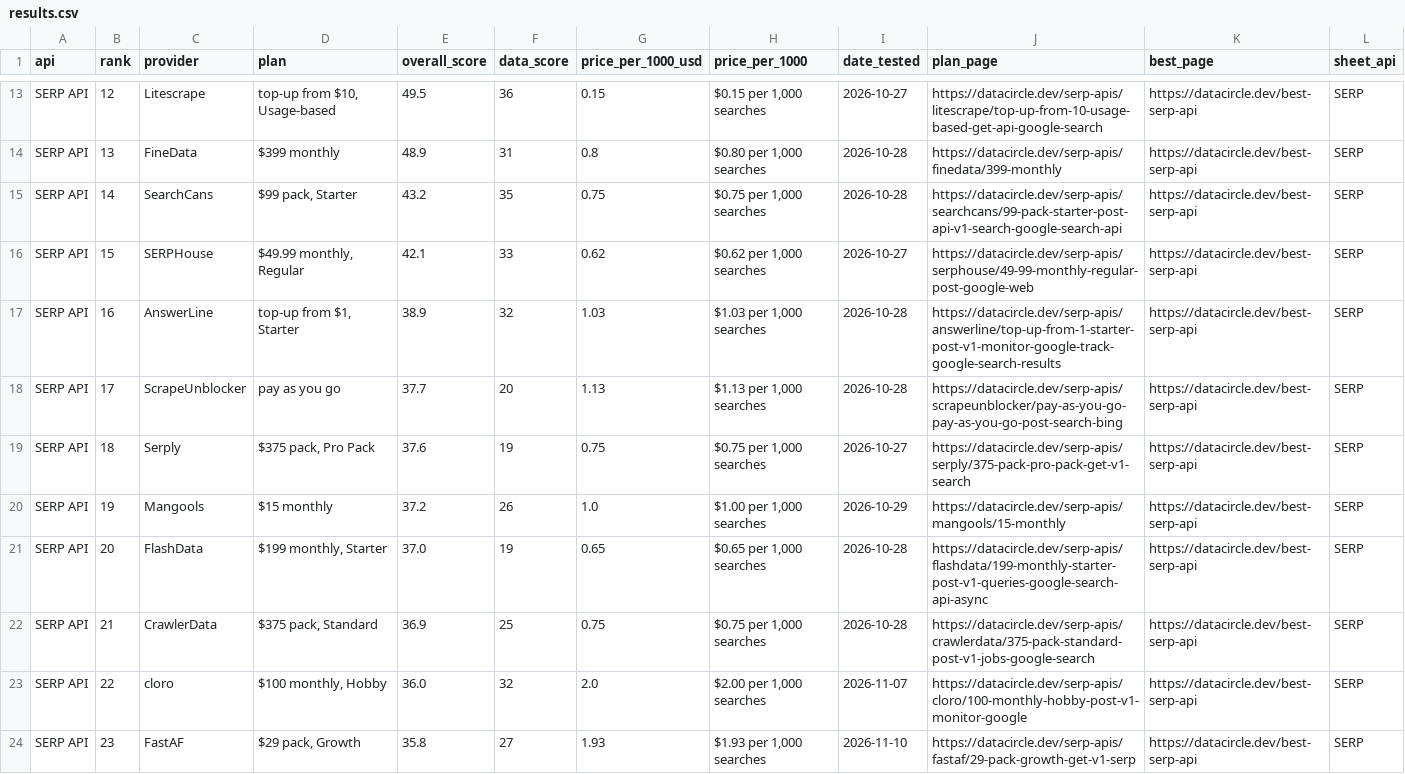
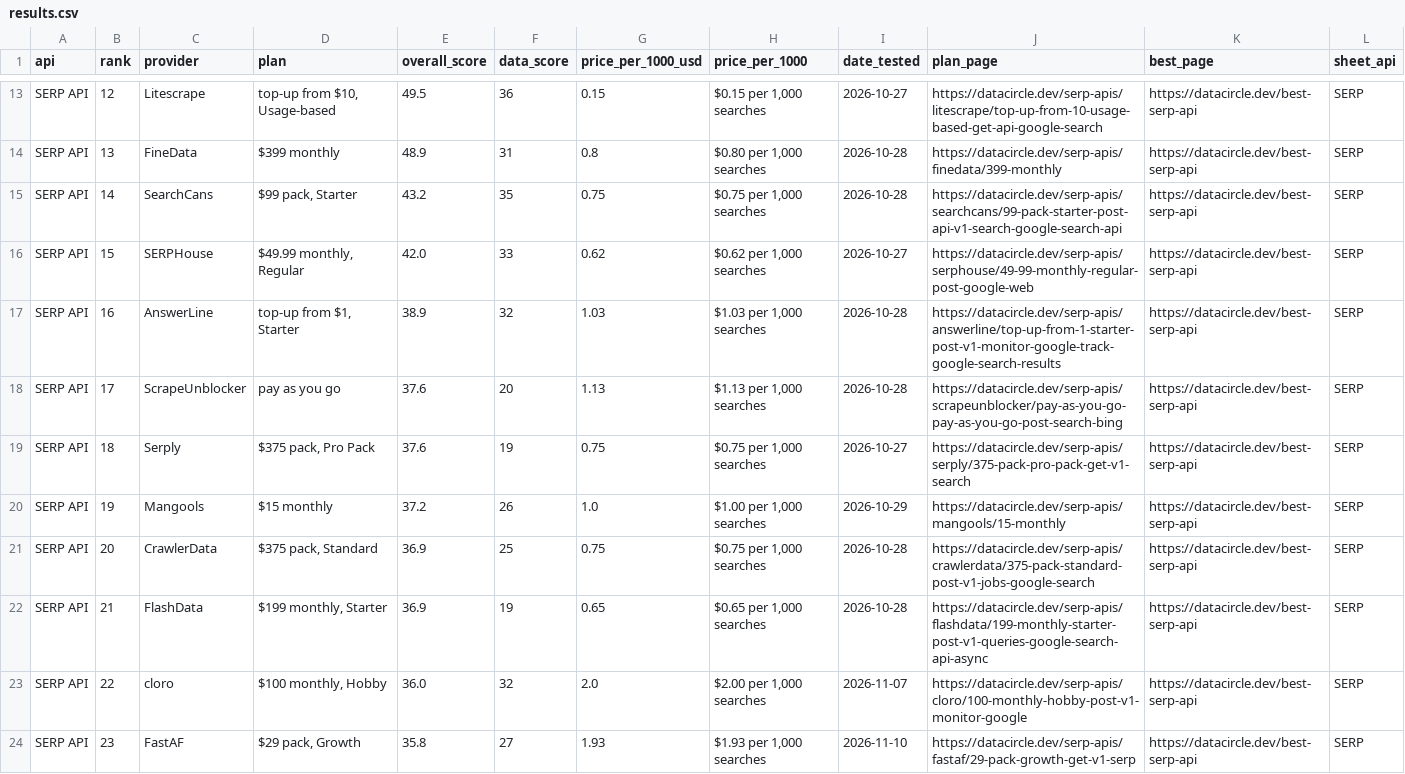
Before and after one commit to waynehamadi/best-serp-api, a CSV file: results.csv, drawn as a sheet; only a part is shown, gaps mark what is left out; the diff covers the shown part only.

Commit message:
Benchmark results from datacircle.dev

```diff
--- a/results.csv
+++ b/results.csv
@@ -15,9 +15,9 @@ SERP API,13,FineData,$399 monthly,48.9,31,0.8,"$0.80 per 1,000 searches",2026-10
 SERP API,14,SearchCans,"$99 pack, Starter",43.2,35,0.75,"$0.75 per 1,000 searches",2026-10-28,https://datacircle.dev/serp-apis/searchcans/99-pack-starter-post-api-v1-search-google-search-api,https://datacircle.dev/best-serp-api,SERP
-SERP API,15,SERPHouse,"$49.99 monthly, Regular",42.1,33,0.62,"$0.62 per 1,000 searches",2026-10-27,https://datacircle.dev/serp-apis/serphouse/49-99-monthly-regular-post-google-web,https://datacircle.dev/best-serp-api,SERP
+SERP API,15,SERPHouse,"$49.99 monthly, Regular",42.0,33,0.62,"$0.62 per 1,000 searches",2026-10-27,https://datacircle.dev/serp-apis/serphouse/49-99-monthly-regular-post-google-web,https://datacircle.dev/best-serp-api,SERP
 SERP API,16,AnswerLine,"top-up from $1, Starter",38.9,32,1.03,"$1.03 per 1,000 searches",2026-10-28,https://datacircle.dev/serp-apis/answerline/top-up-from-1-starter-post-v1-monitor-google-track-google-search-results,https://datacircle.dev/best-serp-api,SERP
-SERP API,17,ScrapeUnblocker,pay as you go,37.7,20,1.13,"$1.13 per 1,000 searches",2026-10-28,https://datacircle.dev/serp-apis/scrapeunblocker/pay-as-you-go-pay-as-you-go-post-search-bing,https://datacircle.dev/best-serp-api,SERP
+SERP API,17,ScrapeUnblocker,pay as you go,37.6,20,1.13,"$1.13 per 1,000 searches",2026-10-28,https://datacircle.dev/serp-apis/scrapeunblocker/pay-as-you-go-pay-as-you-go-post-search-bing,https://datacircle.dev/best-serp-api,SERP
 SERP API,18,Serply,"$375 pack, Pro Pack",37.6,19,0.75,"$0.75 per 1,000 searches",2026-10-27,https://datacircle.dev/serp-apis/serply/375-pack-pro-pack-get-v1-search,https://datacircle.dev/best-serp-api,SERP
 SERP API,19,Mangools,$15 monthly,37.2,26,1.0,"$1.00 per 1,000 searches",2026-10-29,https://datacircle.dev/serp-apis/mangools/15-monthly,https://datacircle.dev/best-serp-api,SERP
-SERP API,20,FlashData,"$199 monthly, Starter",37.0,19,0.65,"$0.65 per 1,000 searches",2026-10-28,https://datacircle.dev/serp-apis/flashdata/199-monthly-starter-post-v1-queries-google-search-api-async,https://datacircle.dev/best-serp-api,SERP
-SERP API,21,CrawlerData,"$375 pack, Standard",36.9,25,0.75,"$0.75 per 1,000 searches",2026-10-28,https://datacircle.dev/serp-apis/crawlerdata/375-pack-standard-post-v1-jobs-google-search,https://datacircle.dev/best-serp-api,SERP
+SERP API,20,CrawlerData,"$375 pack, Standard",36.9,25,0.75,"$0.75 per 1,000 searches",2026-10-28,https://datacircle.dev/serp-apis/crawlerdata/375-pack-standard-post-v1-jobs-google-search,https://datacircle.dev/best-serp-api,SERP
+SERP API,21,FlashData,"$199 monthly, Starter",36.9,19,0.65,"$0.65 per 1,000 searches",2026-10-28,https://datacircle.dev/serp-apis/flashdata/199-monthly-starter-post-v1-queries-google-search-api-async,https://datacircle.dev/best-serp-api,SERP
 SERP API,22,cloro,"$100 monthly, Hobby",36.0,32,2.0,"$2.00 per 1,000 searches",2026-11-07,https://datacircle.dev/serp-apis/cloro/100-monthly-hobby-post-v1-monitor-google,https://datacircle.dev/best-serp-api,SERP
```
Also changed, not shown: 66 edited cells elsewhere in this file, 1 other file.
